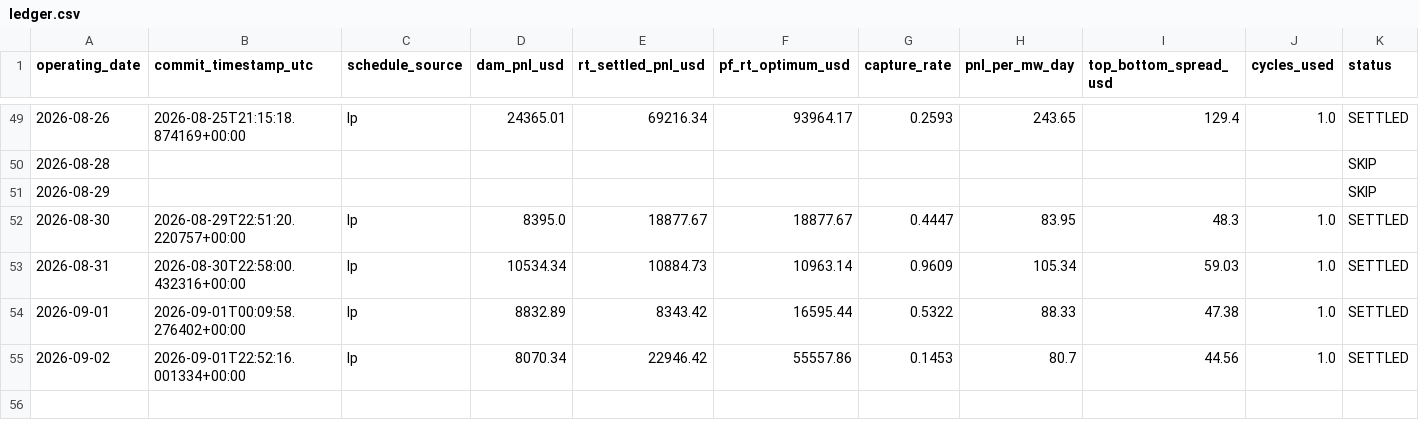
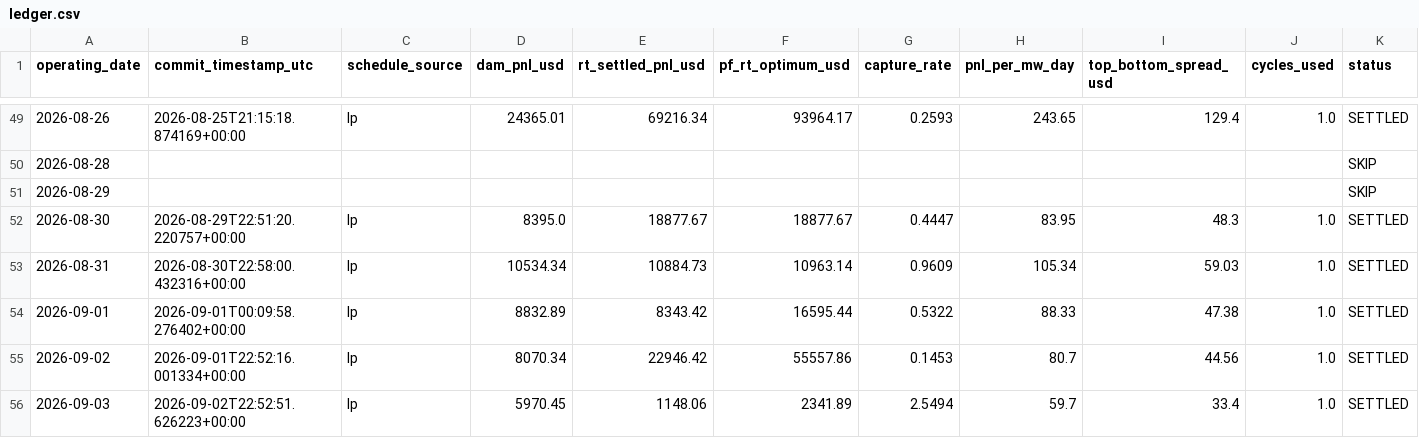
Before and after one commit to daniel779780/virtual-battery, a CSV file: data/ledger.csv, drawn as a sheet; only a part is shown, gaps mark what is left out; rows hold the shown columns only; the diff names each change by its address in the sheet, - before the commit and + after, or states it on an @@ line.

Commit message:
Settlement 2026-09-04T12:59:38Z

```diff
--- a/data/ledger.csv
+++ b/data/ledger.csv
+row 56: 2026-09-03 | 2026-09-02T22:52:51.626223+00:00 | lp | 5970.45 | 1148.06 | 2341.89 | 2.5494 | 59.7 | 33.4 | 1.0 | SETTLED
```
